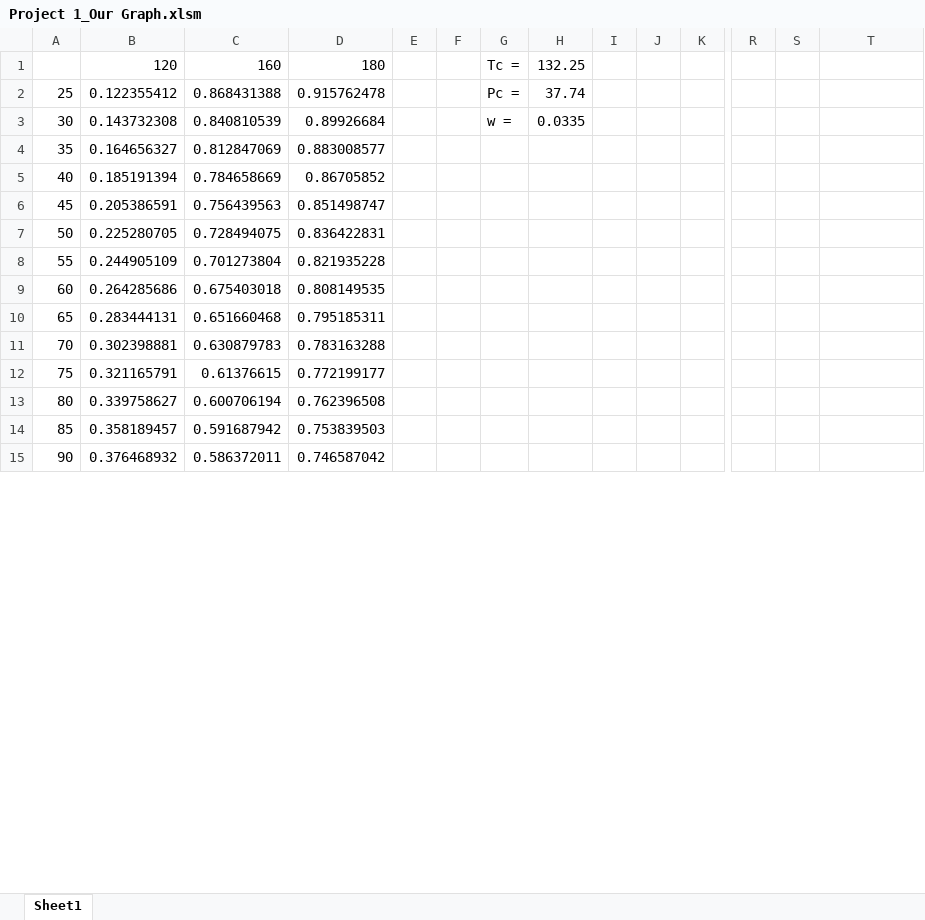
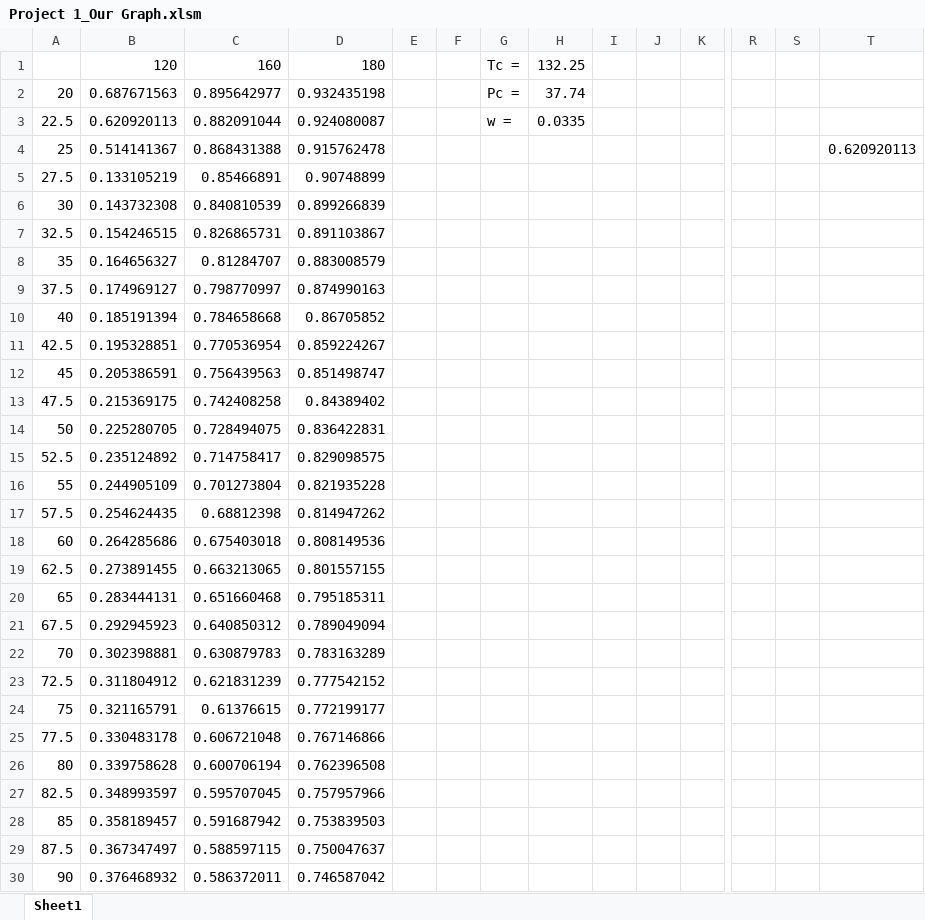
Before and after one commit to ILIANEG/Air-Compressability-Factor-Calculator, an Excel workbook: Project 1_Our Graph.xlsm, sheet Sheet1, drawn as a sheet; only a part is shown, gaps mark what is left out; values as stored, in another font and other column widths than the file's, no borders; charts and pictures not drawn; addresses are those after the commit; rows hold the shown columns only; the diff covers the shown part only; the diff names each change by its address in the sheet, - before the commit and + after, or states it on an @@ line.

Commit message:
Add files via upload

```diff
--- a/Project 1_Our Graph.xlsm (sheet Sheet1)
+++ b/Project 1_Our Graph.xlsm (sheet Sheet1)
+row 2: 20 | 0.687671563 | 0.895642977 | 0.932435198 |  |  | Pc = | 37.74
+row 3: 22.5 | 0.620920113 | 0.882091044 | 0.924080087 |  |  | w = | 0.0335
-B4: 0.122355412
+B4: 0.514141367
-G4: Pc =
+G4: (empty)
-H4: 37.74
+H4: (empty)
-T4: (empty)
+T4: 0.620920113
+row 5: 27.5 | 0.133105219 | 0.85466891 | 0.90748899
-D6: 0.89926684
+D6: 0.899266839
-G6: w =
+G6: (empty)
-H6: 0.0335
+H6: (empty)
+row 7: 32.5 | 0.154246515 | 0.826865731 | 0.891103867
-C8: 0.812847069
+C8: 0.81284707
-D8: 0.883008577
+D8: 0.883008579
+row 9: 37.5 | 0.174969127 | 0.798770997 | 0.874990163
-C10: 0.784658669
+C10: 0.784658668
+row 11: 42.5 | 0.195328851 | 0.770536954 | 0.859224267
+row 13: 47.5 | 0.215369175 | 0.742408258 | 0.84389402
+row 15: 52.5 | 0.235124892 | 0.714758417 | 0.829098575
+row 17: 57.5 | 0.254624435 | 0.68812398 | 0.814947262
-D18: 0.808149535
+D18: 0.808149536
+row 19: 62.5 | 0.273891455 | 0.663213065 | 0.801557155
+row 21: 67.5 | 0.292945923 | 0.640850312 | 0.789049094
-D22: 0.783163288
+D22: 0.783163289
+row 23: 72.5 | 0.311804912 | 0.621831239 | 0.777542152
+row 25: 77.5 | 0.330483178 | 0.606721048 | 0.767146866
-B26: 0.339758627
+B26: 0.339758628
+row 27: 82.5 | 0.348993597 | 0.595707045 | 0.757957966
+row 29: 87.5 | 0.367347497 | 0.588597115 | 0.750047637
```
Also changed, not shown: 82 added rows and 22 edited cells elsewhere in this sheet, formulas that keep their value, charts or pictures.
